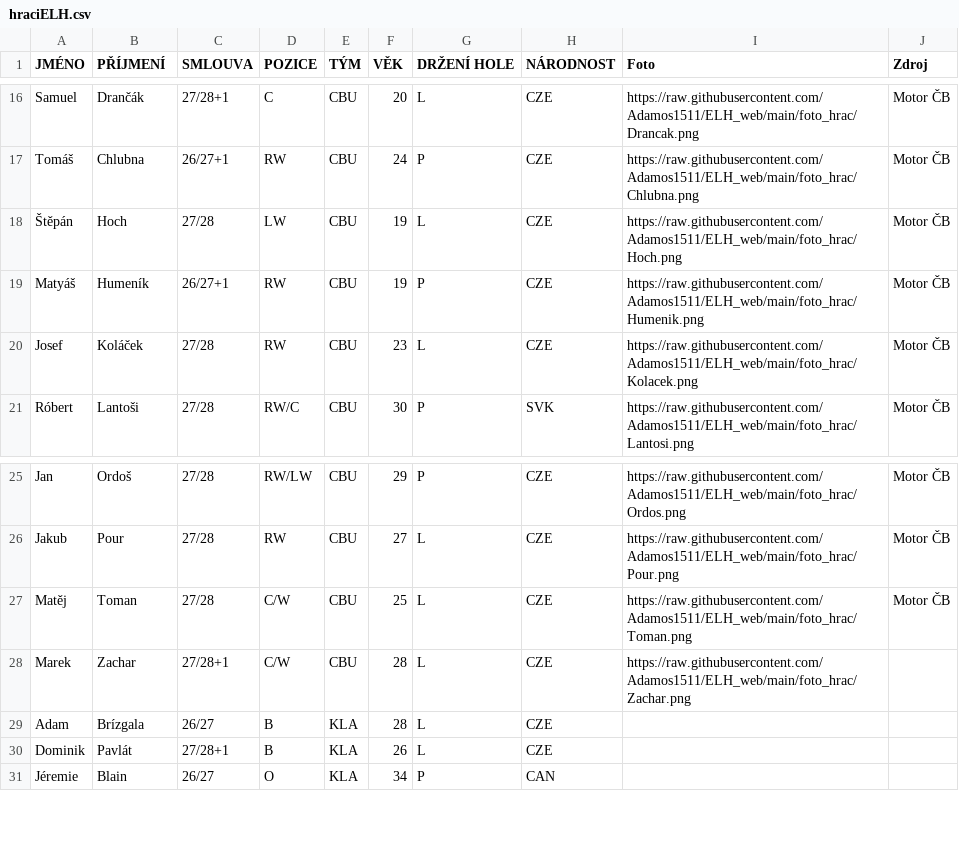
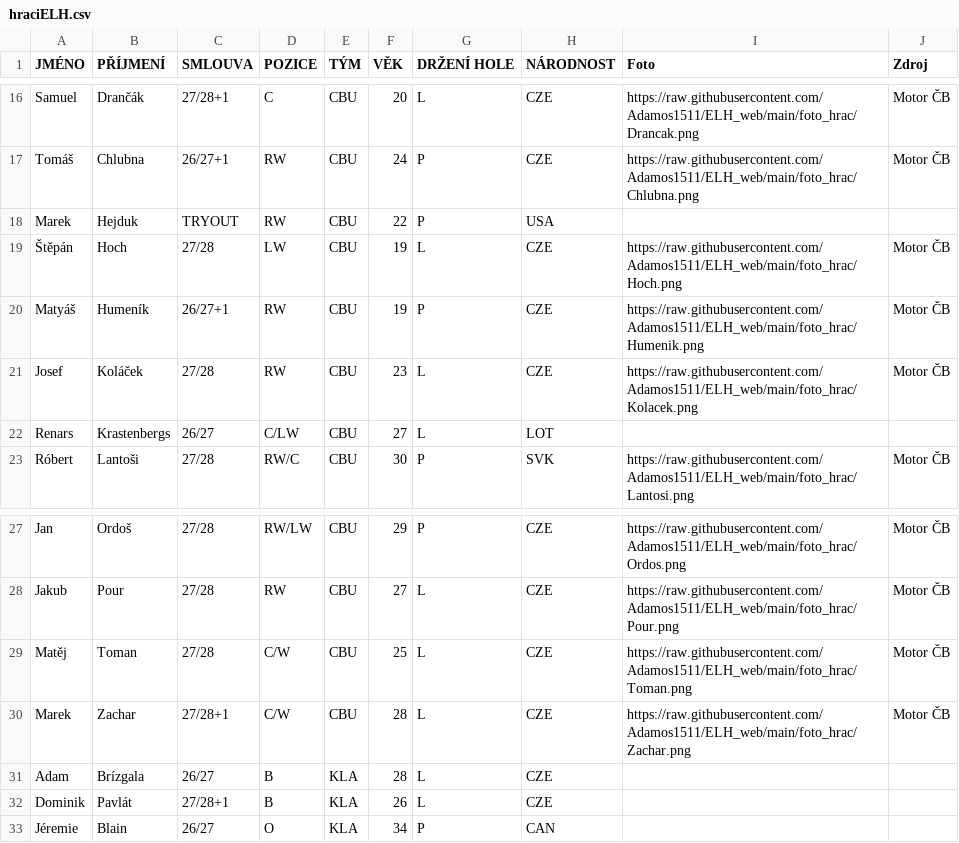
Before and after one commit to Adamos1511/ELH_IceStats, a CSV file: hraciELH.csv, drawn as a sheet; only a part is shown, gaps mark what is left out.

```diff
--- a/hraciELH.csv
+++ b/hraciELH.csv
@@ -17,2 +17,3 @@ Samuel;Drančák;27/28+1;C;CBU;20;L;CZE;https://raw.githubusercontent.com/Adamos
 Tomáš;Chlubna;26/27+1;RW;CBU;24;P;CZE;https://raw.githubusercontent.com/Adamos1511/ELH_web/main/foto_hrac/Chlubna.png;Motor ČB
+Marek;Hejduk;TRYOUT;RW;CBU;22;P;USA;;
 Štěpán;Hoch;27/28;LW;CBU;19;L;CZE;https://raw.githubusercontent.com/Adamos1511/ELH_web/main/foto_hrac/Hoch.png;Motor ČB
@@ -20,2 +21,3 @@ Matyáš;Humeník;26/27+1;RW;CBU;19;P;CZE;https://raw.githubusercontent.com/Adam
 Josef;Koláček;27/28;RW;CBU;23;L;CZE;https://raw.githubusercontent.com/Adamos1511/ELH_web/main/foto_hrac/Kolacek.png;Motor ČB
+Renars;Krastenbergs;26/27;C/LW;CBU;27;L;LOT;;
 Róbert;Lantoši;27/28;RW/C;CBU;30;P;SVK;https://raw.githubusercontent.com/Adamos1511/ELH_web/main/foto_hrac/Lantosi.png;Motor ČB
@@ -27,3 +29,3 @@ Jakub;Pour;27/28;RW;CBU;27;L;CZE;https://raw.githubusercontent.com/Adamos1511/EL
 Matěj;Toman;27/28;C/W;CBU;25;L;CZE;https://raw.githubusercontent.com/Adamos1511/ELH_web/main/foto_hrac/Toman.png;Motor ČB
-Marek;Zachar;27/28+1;C/W;CBU;28;L;CZE;https://raw.githubusercontent.com/Adamos1511/ELH_web/main/foto_hrac/Zachar.png;
+Marek;Zachar;27/28+1;C/W;CBU;28;L;CZE;https://raw.githubusercontent.com/Adamos1511/ELH_web/main/foto_hrac/Zachar.png;Motor ČB
 Adam;Brízgala;26/27;B;KLA;28;L;CZE;;
```
Also changed, not shown: hraci_detail.csv, prestupy.csv.
